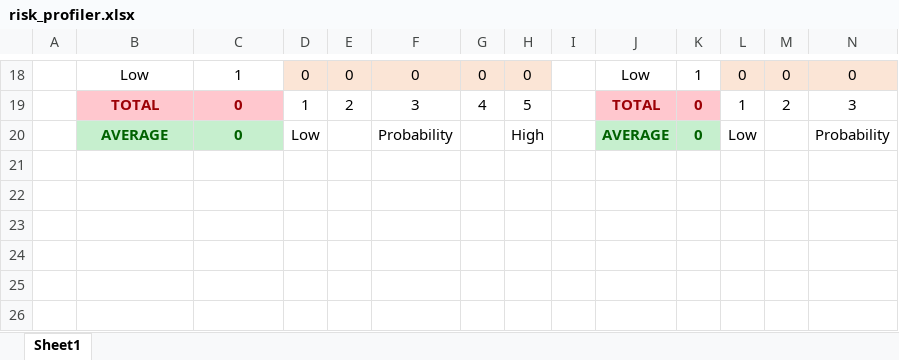
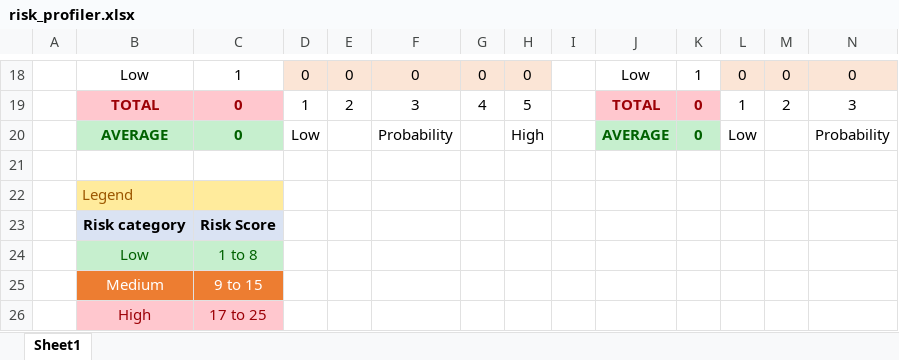
Before and after one commit to Amos47/2400, an Excel workbook: resources/risk_profiler.xlsx, sheet Sheet1, drawn as a sheet; only a part is shown, gaps mark what is left out; values as stored, in another font and other column widths than the file's, no borders; conditional formats not drawn; rows hold the shown columns only; the diff names each change by its address in the sheet, - before the commit and + after, or states it on an @@ line.

Commit message:
Update risk profiler

```diff
--- a/resources/risk_profiler.xlsx (sheet Sheet1)
+++ b/resources/risk_profiler.xlsx (sheet Sheet1)
+row 21: (empty)
+row 22:  | Legend
+row 23:  | Risk category | Risk Score
+row 24:  | Low | 1 to 8
+row 25:  | Medium | 9 to 15
+row 26:  | High | 17 to 25
```
Also changed, not shown: 5 other files.
